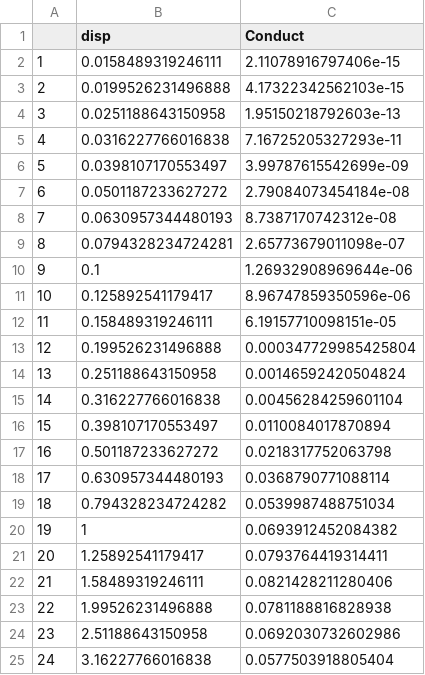
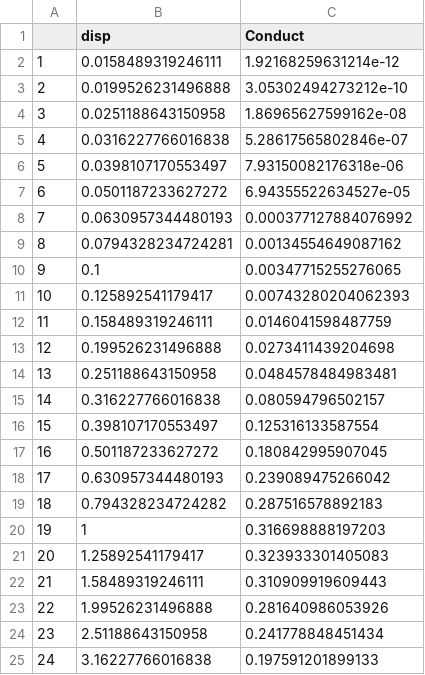
Before and after one commit to Claudia-Gutierrez/Buglife_project, a CSV file: conductance/test3k.csv, drawn as a sheet.

```diff
--- a/conductance/test3k.csv
+++ b/conductance/test3k.csv
@@ -1,25 +1,25 @@
 "","disp","Conduct"
-"1",0.0158489319246111,2.11078916797406e-15
-"2",0.0199526231496888,4.17322342562103e-15
-"3",0.0251188643150958,1.95150218792603e-13
-"4",0.0316227766016838,7.16725205327293e-11
-"5",0.0398107170553497,3.99787615542699e-09
-"6",0.0501187233627272,2.79084073454184e-08
-"7",0.0630957344480193,8.7387170742312e-08
-"8",0.0794328234724281,2.65773679011098e-07
-"9",0.1,1.26932908969644e-06
-"10",0.125892541179417,8.96747859350596e-06
-"11",0.158489319246111,6.19157710098151e-05
-"12",0.199526231496888,0.000347729985425804
-"13",0.251188643150958,0.00146592420504824
-"14",0.316227766016838,0.00456284259601104
-"15",0.398107170553497,0.0110084017870894
-"16",0.501187233627272,0.0218317752063798
-"17",0.630957344480193,0.0368790771088114
-"18",0.794328234724282,0.0539987488751034
-"19",1,0.0693912452084382
-"20",1.25892541179417,0.0793764419314411
-"21",1.58489319246111,0.0821428211280406
-"22",1.99526231496888,0.0781188816828938
-"23",2.51188643150958,0.0692030732602986
-"24",3.16227766016838,0.0577503918805404
+"1",0.0158489319246111,1.92168259631214e-12
+"2",0.0199526231496888,3.05302494273212e-10
+"3",0.0251188643150958,1.86965627599162e-08
+"4",0.0316227766016838,5.28617565802846e-07
+"5",0.0398107170553497,7.93150082176318e-06
+"6",0.0501187233627272,6.94355522634527e-05
+"7",0.0630957344480193,0.000377127884076992
+"8",0.0794328234724281,0.00134554649087162
+"9",0.1,0.00347715255276065
+"10",0.125892541179417,0.00743280204062393
+"11",0.158489319246111,0.0146041598487759
+"12",0.199526231496888,0.0273411439204698
+"13",0.251188643150958,0.0484578484983481
+"14",0.316227766016838,0.080594796502157
+"15",0.398107170553497,0.125316133587554
+"16",0.501187233627272,0.180842995907045
+"17",0.630957344480193,0.239089475266042
+"18",0.794328234724282,0.287516578892183
+"19",1,0.316698888197203
+"20",1.25892541179417,0.323933301405083
+"21",1.58489319246111,0.310909919609443
+"22",1.99526231496888,0.281640986053926
+"23",2.51188643150958,0.241778848451434
+"24",3.16227766016838,0.197591201899133
```
Also changed, not shown: conductance/test_bl3k.csv, 7 other files.
